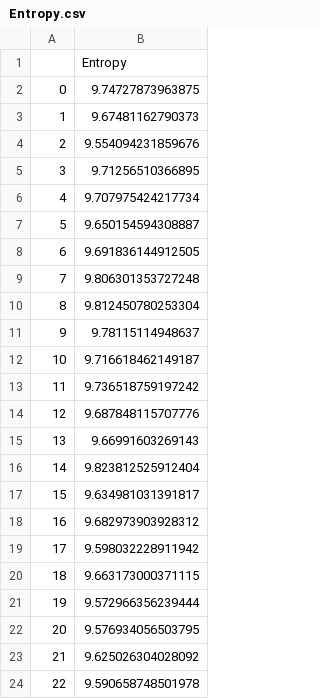
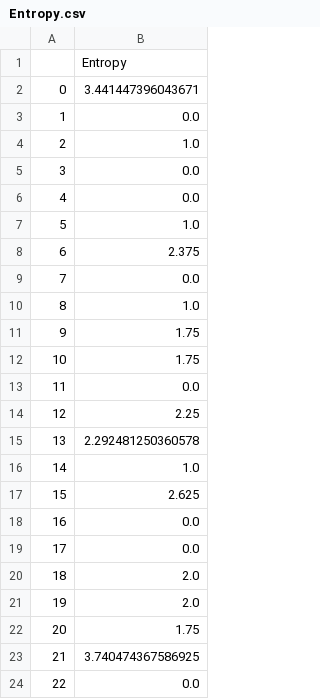
Before and after one commit to ibenguir/mixim_pets, a CSV file: Logs/Entropy.csv, drawn as a sheet.

```diff
--- a/Logs/Entropy.csv
+++ b/Logs/Entropy.csv
@@ -1,24 +1,24 @@
 ,Entropy
-0,9.74727873963875
-1,9.67481162790373
-2,9.554094231859676
-3,9.71256510366895
-4,9.707975424217734
-5,9.650154594308887
-6,9.691836144912505
-7,9.806301353727248
-8,9.812450780253304
-9,9.78115114948637
-10,9.716618462149187
-11,9.736518759197242
-12,9.687848115707776
-13,9.66991603269143
-14,9.823812525912404
-15,9.634981031391817
-16,9.682973903928312
-17,9.598032228911942
-18,9.663173000371115
-19,9.572966356239444
-20,9.576934056503795
-21,9.625026304028092
-22,9.590658748501978
+0,3.441447396043671
+1,0.0
+2,1.0
+3,0.0
+4,0.0
+5,1.0
+6,2.375
+7,0.0
+8,1.0
+9,1.75
+10,1.75
+11,0.0
+12,2.25
+13,2.292481250360578
+14,1.0
+15,2.625
+16,0.0
+17,0.0
+18,2.0
+19,2.0
+20,1.75
+21,3.740474367586925
+22,0.0
```
Also changed, not shown: 4 other files.
